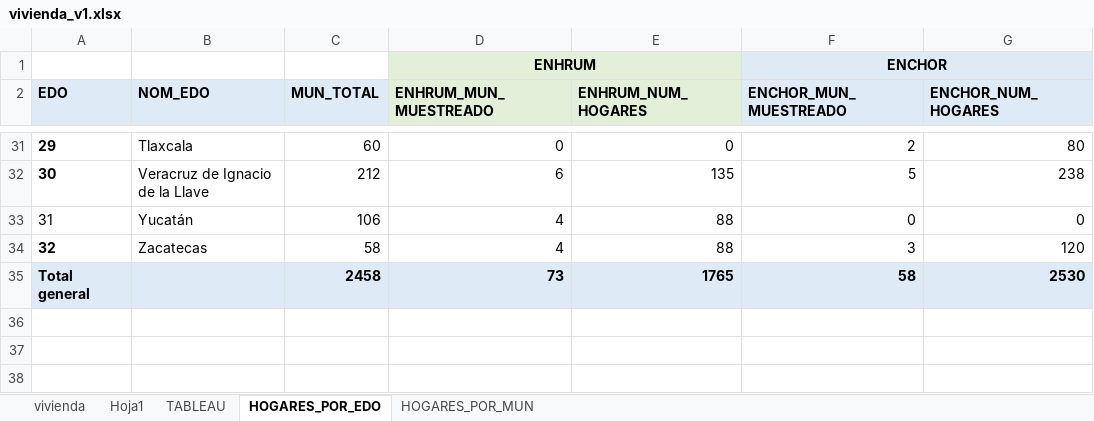
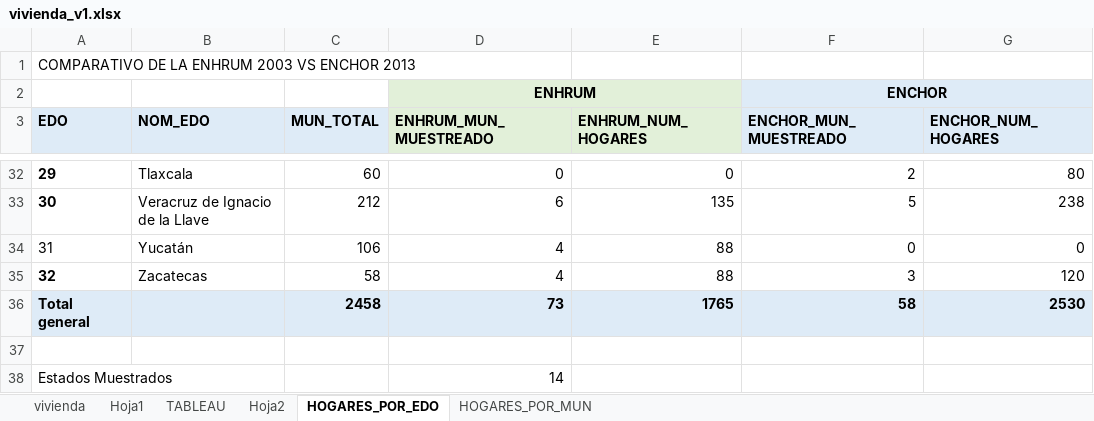
Before and after one commit to Druizm128/ENCHOR13, an Excel workbook: Bases_Hogares_CSV/vivienda_v1.xlsx, sheet HOGARES_POR_EDO, drawn as a sheet; only a part is shown, gaps mark what is left out; values as stored, in another font and other column widths than the file's, no borders; conditional formats not drawn; the diff names each change by its address in the sheet, - before the commit and + after, or states it on an @@ line.

```diff
--- a/Bases_Hogares_CSV/vivienda_v1.xlsx (sheet HOGARES_POR_EDO)
+++ b/Bases_Hogares_CSV/vivienda_v1.xlsx (sheet HOGARES_POR_EDO)
+sheet tab: Hoja2
+row 1: COMPARATIVO DE LA ENHRUM 2003 VS ENCHOR 2013
+row 37: (empty)
+row 38: Estados Muestrados |  |  | 14
```
Also changed, not shown: sheet TABLEAU, formulas that keep their value, 5 other files.
